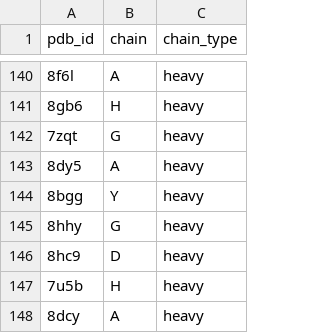
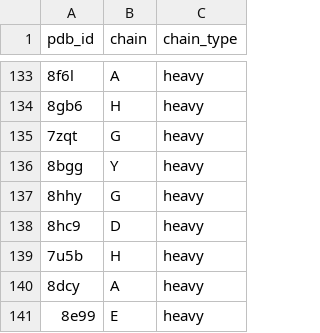
Before and after one commit to delalamo/SAbR, a CSV file: scripts/sabdab_testset.csv, drawn as a sheet; only a part is shown, gaps mark what is left out; the shorter side is filled out with more unchanged rows; the diff covers the shown part only.

```diff
--- a/scripts/sabdab_testset.csv
+++ b/scripts/sabdab_testset.csv
@@ -142,3 +135,2 @@ pdb_id,chain,chain_type
 7zqt,G,heavy
-8dy5,A,heavy
 8bgg,Y,heavy
```
Also changed, not shown: 7 removed rows elsewhere in this file, scripts/pre2021_pdb_chains.csv.
